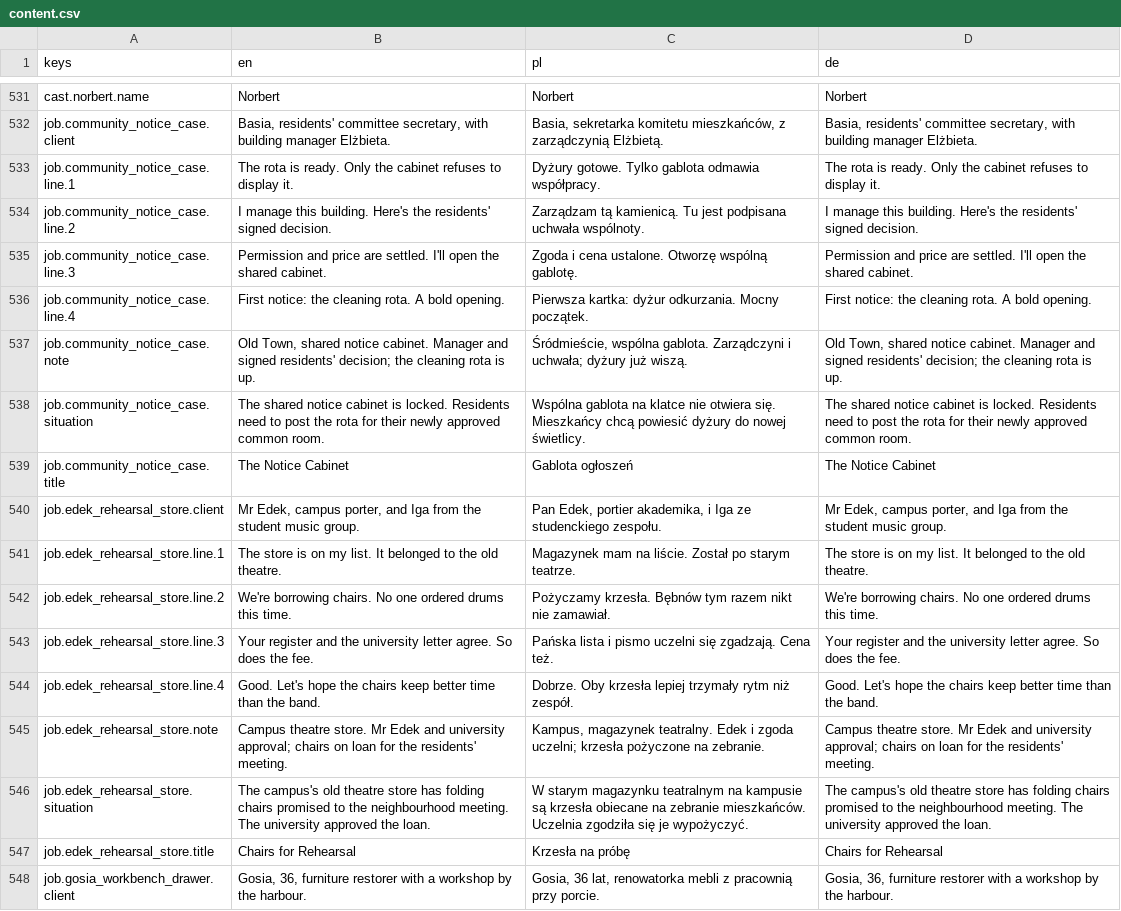
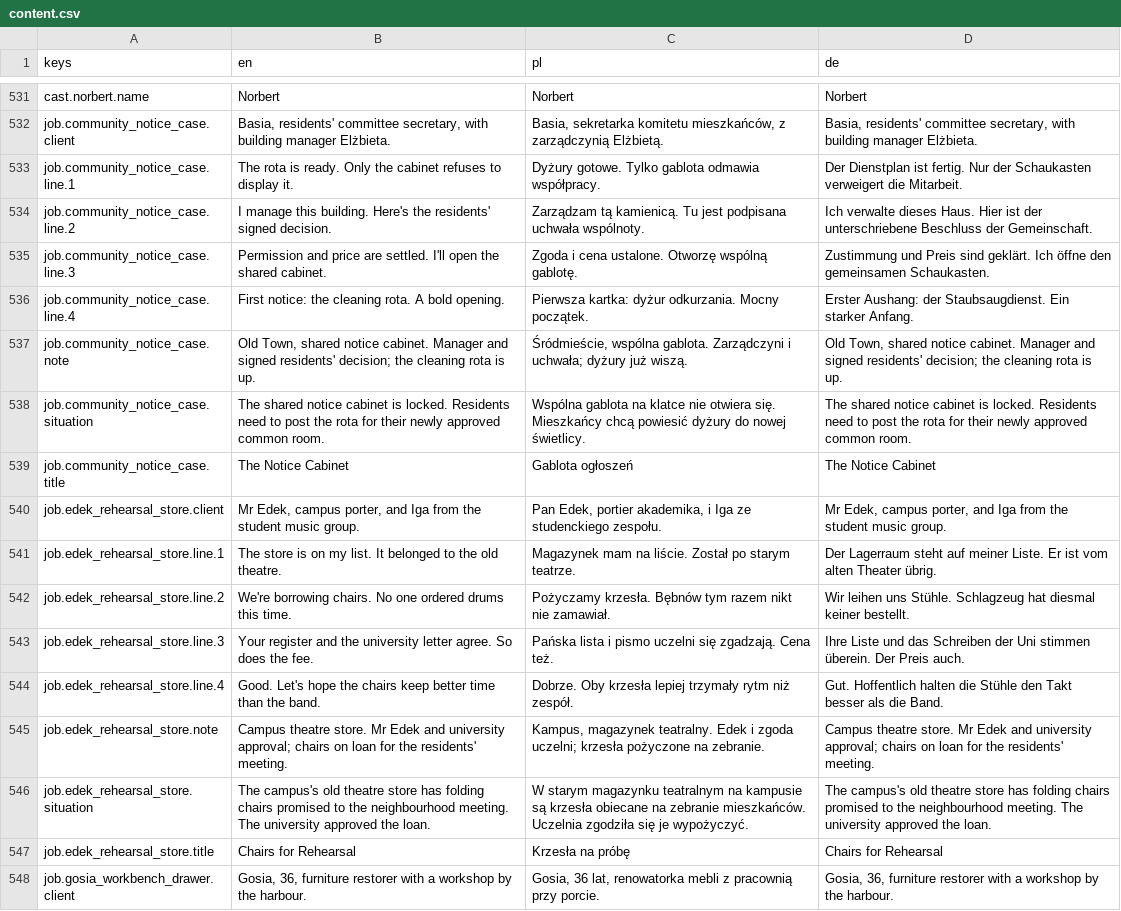
Before and after one commit to woogitsugames/lockwright, a CSV file: game/i18n/content.csv, drawn as a sheet; only a part is shown, gaps mark what is left out; the diff covers the shown part only.

```diff
--- a/game/i18n/content.csv
+++ b/game/i18n/content.csv
@@ -532,6 +532,6 @@ cast.norbert.name,Norbert,Norbert,Norbert
 job.community_notice_case.client,"Basia, residents' committee secretary, with building manager Elżbieta.","Basia, sekretarka komitetu mieszkańców, z zarządczynią Elżbietą.","Basia, residents' committee secretary, with building manager Elżbieta."
-job.community_notice_case.line.1,The rota is ready. Only the cabinet refuses to display it.,Dyżury gotowe. Tylko gablota odmawia współpracy.,The rota is ready. Only the cabinet refuses to display it.
-job.community_notice_case.line.2,I manage this building. Here's the residents' signed decision.,Zarządzam tą kamienicą. Tu jest podpisana uchwała wspólnoty.,I manage this building. Here's the residents' signed decision.
-job.community_notice_case.line.3,Permission and price are settled. I'll open the shared cabinet.,Zgoda i cena ustalone. Otworzę wspólną gablotę.,Permission and price are settled. I'll open the shared cabinet.
-job.community_notice_case.line.4,First notice: the cleaning rota. A bold opening.,Pierwsza kartka: dyżur odkurzania. Mocny początek.,First notice: the cleaning rota. A bold opening.
+job.community_notice_case.line.1,The rota is ready. Only the cabinet refuses to display it.,Dyżury gotowe. Tylko gablota odmawia współpracy.,Der Dienstplan ist fertig. Nur der Schaukasten verweigert die Mitarbeit.
+job.community_notice_case.line.2,I manage this building. Here's the residents' signed decision.,Zarządzam tą kamienicą. Tu jest podpisana uchwała wspólnoty.,Ich verwalte dieses Haus. Hier ist der unterschriebene Beschluss der Gemeinschaft.
+job.community_notice_case.line.3,Permission and price are settled. I'll open the shared cabinet.,Zgoda i cena ustalone. Otworzę wspólną gablotę.,Zustimmung und Preis sind geklärt. Ich öffne den gemeinsamen Schaukasten.
+job.community_notice_case.line.4,First notice: the cleaning rota. A bold opening.,Pierwsza kartka: dyżur odkurzania. Mocny początek.,Erster Aushang: der Staubsaugdienst. Ein starker Anfang.
 job.community_notice_case.note,"Old Town, shared notice cabinet. Manager and signed residents' decision; the cleaning rota is up.","Śródmieście, wspólna gablota. Zarządczyni i uchwała; dyżury już wiszą.","Old Town, shared notice cabinet. Manager and signed residents' decision; the cleaning rota is up."
@@ -540,6 +540,6 @@ job.community_notice_case.title,The Notice Cabinet,Gablota ogłoszeń,The Notice
 job.edek_rehearsal_store.client,"Mr Edek, campus porter, and Iga from the student music group.","Pan Edek, portier akademika, i Iga ze studenckiego zespołu.","Mr Edek, campus porter, and Iga from the student music group."
-job.edek_rehearsal_store.line.1,The store is on my list. It belonged to the old theatre.,Magazynek mam na liście. Został po starym teatrze.,The store is on my list. It belonged to the old theatre.
-job.edek_rehearsal_store.line.2,We're borrowing chairs. No one ordered drums this time.,Pożyczamy krzesła. Bębnów tym razem nikt nie zamawiał.,We're borrowing chairs. No one ordered drums this time.
-job.edek_rehearsal_store.line.3,Your register and the university letter agree. So does the fee.,Pańska lista i pismo uczelni się zgadzają. Cena też.,Your register and the university letter agree. So does the fee.
-job.edek_rehearsal_store.line.4,Good. Let's hope the chairs keep better time than the band.,Dobrze. Oby krzesła lepiej trzymały rytm niż zespół.,Good. Let's hope the chairs keep better time than the band.
+job.edek_rehearsal_store.line.1,The store is on my list. It belonged to the old theatre.,Magazynek mam na liście. Został po starym teatrze.,Der Lagerraum steht auf meiner Liste. Er ist vom alten Theater übrig.
+job.edek_rehearsal_store.line.2,We're borrowing chairs. No one ordered drums this time.,Pożyczamy krzesła. Bębnów tym razem nikt nie zamawiał.,Wir leihen uns Stühle. Schlagzeug hat diesmal keiner bestellt.
+job.edek_rehearsal_store.line.3,Your register and the university letter agree. So does the fee.,Pańska lista i pismo uczelni się zgadzają. Cena też.,Ihre Liste und das Schreiben der Uni stimmen überein. Der Preis auch.
+job.edek_rehearsal_store.line.4,Good. Let's hope the chairs keep better time than the band.,Dobrze. Oby krzesła lepiej trzymały rytm niż zespół.,Gut. Hoffentlich halten die Stühle den Takt besser als die Band.
 job.edek_rehearsal_store.note,Campus theatre store. Mr Edek and university approval; chairs on loan for the residents' meeting.,"Kampus, magazynek teatralny. Edek i zgoda uczelni; krzesła pożyczone na zebranie.",Campus theatre store. Mr Edek and university approval; chairs on loan for the residents' meeting.
```
Also changed, not shown: 44 edited cells elsewhere in this file, 4 other files.
